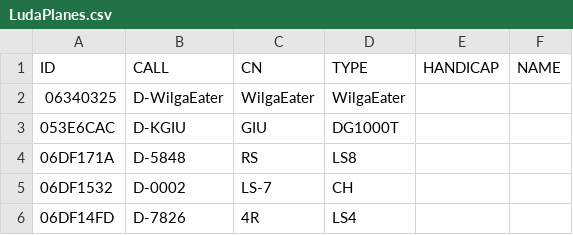
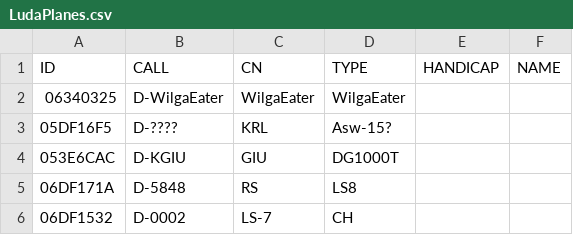
Before and after one commit to MariusMangold/ogn, a CSV file: LudaPlanes.csv, drawn as a sheet; only a part is shown; the shorter side is filled out with more unchanged rows; the diff names each change by its address in the sheet, - before the commit and + after, or states it on an @@ line.

Commit message:
Update LudaPlanes.csv

```diff
--- a/LudaPlanes.csv
+++ b/LudaPlanes.csv
+row 3: 05DF16F5 | D-???? | KRL | Asw-15?
```
